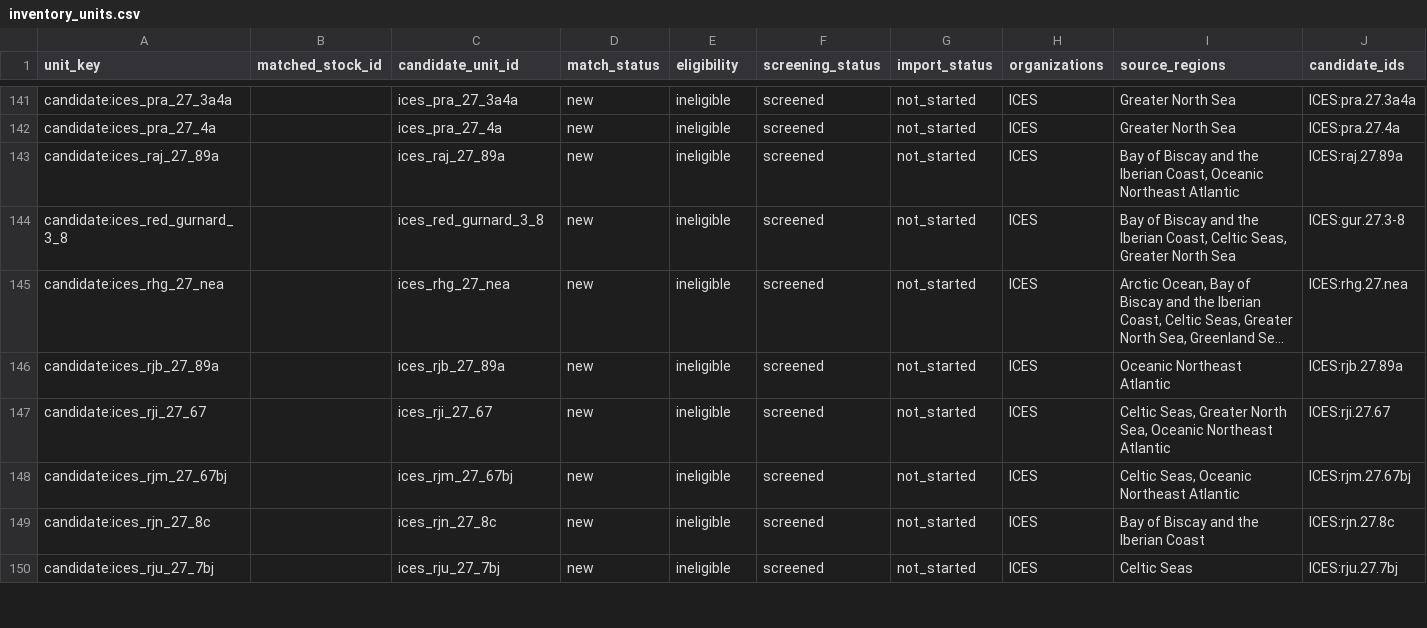
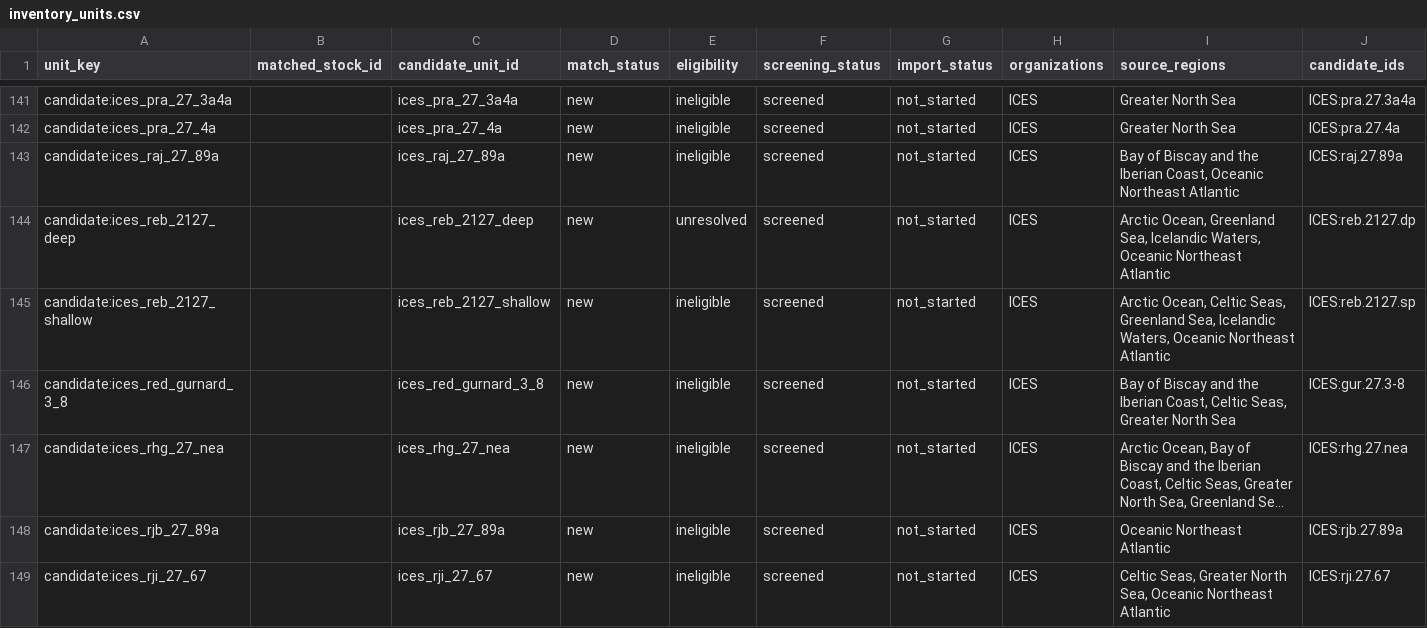
Before and after one commit to PaulRegular/tinyAM, a CSV file: analysis/comp_assessments/discovery/inventory_units.csv, drawn as a sheet; only a part is shown, gaps mark what is left out; the shorter side is filled out with more unchanged rows; long unchanged cells end in …; rows hold the shown columns only; the diff names each change by its address in the sheet, - before the commit and + after, or states it on an @@ line.

Commit message:
Screen ICES pelagic beaked redfish units

```diff
--- a/analysis/comp_assessments/discovery/inventory_units.csv
+++ b/analysis/comp_assessments/discovery/inventory_units.csv
+row 144: candidate:ices_reb_2127_deep |  | ices_reb_2127_deep | new | unresolved | screened | not_started | ICES | Arctic Ocean, Greenland Sea, Icelandic Waters, Oceanic Northeast Atlantic | ICES:reb.2127.dp
+row 145: candidate:ices_reb_2127_shallow |  | ices_reb_2127_shallow | new | ineligible | screened | not_started | ICES | Arctic Ocean, Celtic Seas, Greenland Sea, Icelandic Waters, Oceanic Northeast Atlantic | ICES:reb.2127.sp
```
Also changed, not shown: analysis/comp_assessments/discovery/inventory_progress.csv, 11 other files.
